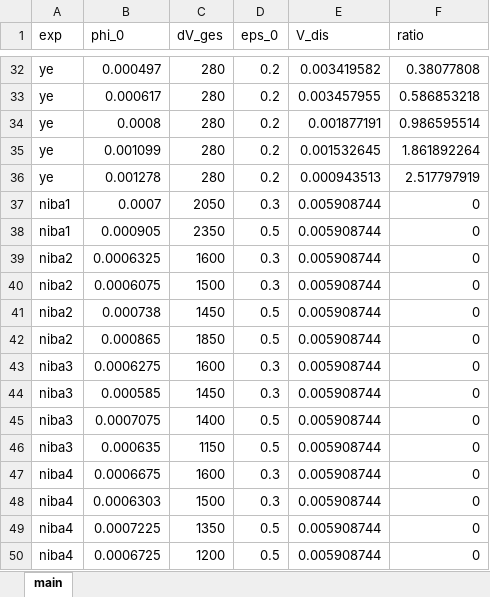
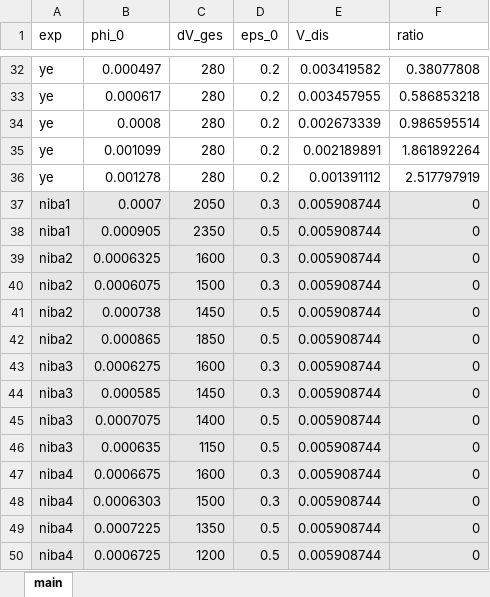
Before and after one commit to iagr98/MA-Model_3, an Excel workbook: Separator Model/Input/data_main.xlsx, sheet main, drawn as a sheet; only a part is shown, gaps mark what is left out; values as stored, in another font and other column widths than the file's, no borders; the diff covers the shown part only; the diff names each change by its address in the sheet, - before the commit and + after, or states it on an @@ line.

Commit message:
Update of excel file with V_dis_ye only as trapezoidal form

```diff
--- a/Separator Model/Input/data_main.xlsx (sheet main)
+++ b/Separator Model/Input/data_main.xlsx (sheet main)
-E34 (V_dis): 0.001877191
+E34 (V_dis): 0.002673339
-E35 (V_dis): 0.001532645
+E35 (V_dis): 0.002189891
-E36 (V_dis): 0.000943513
+E36 (V_dis): 0.001391112
-A37:F50 fill: none
+A37:F50 fill: #E7E6E6
```
Also changed, not shown: 11 edited cells and cell formats elsewhere in this sheet.
